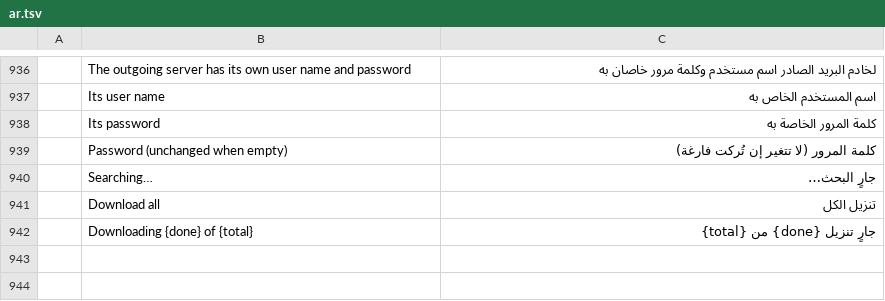
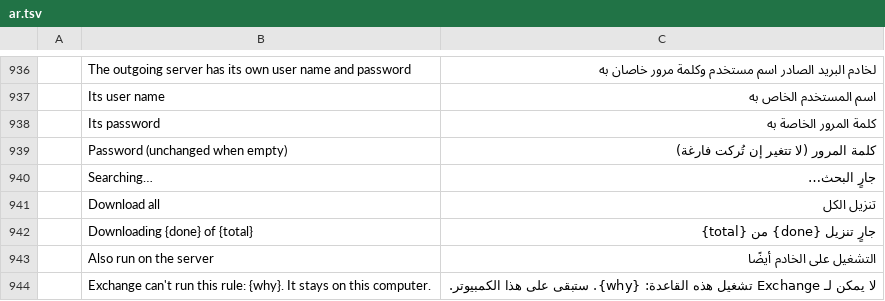
Before and after one commit to dgaudin/mailcraft, a TSV file: crates/ui-egui/src/i18n/ar.tsv, drawn as a sheet; only a part is shown, gaps mark what is left out; the diff names each change by its address in the sheet, - before the commit and + after, or states it on an @@ line.

```diff
--- a/crates/ui-egui/src/i18n/ar.tsv
+++ b/crates/ui-egui/src/i18n/ar.tsv
+row 943:  | Also run on the server | التشغيل على الخادم أيضًا
+row 944:  | Exchange can't run this rule: {why}. It stays on this computer. | لا يمكن لـ Exchange تشغيل هذه القاعدة: {why}. ستبقى على هذا الكمبيوتر.
```
Also changed, not shown: crates/ui-egui/src/i18n/fr.tsv, crates/ui-egui/src/i18n/he.tsv, 23 other files.
